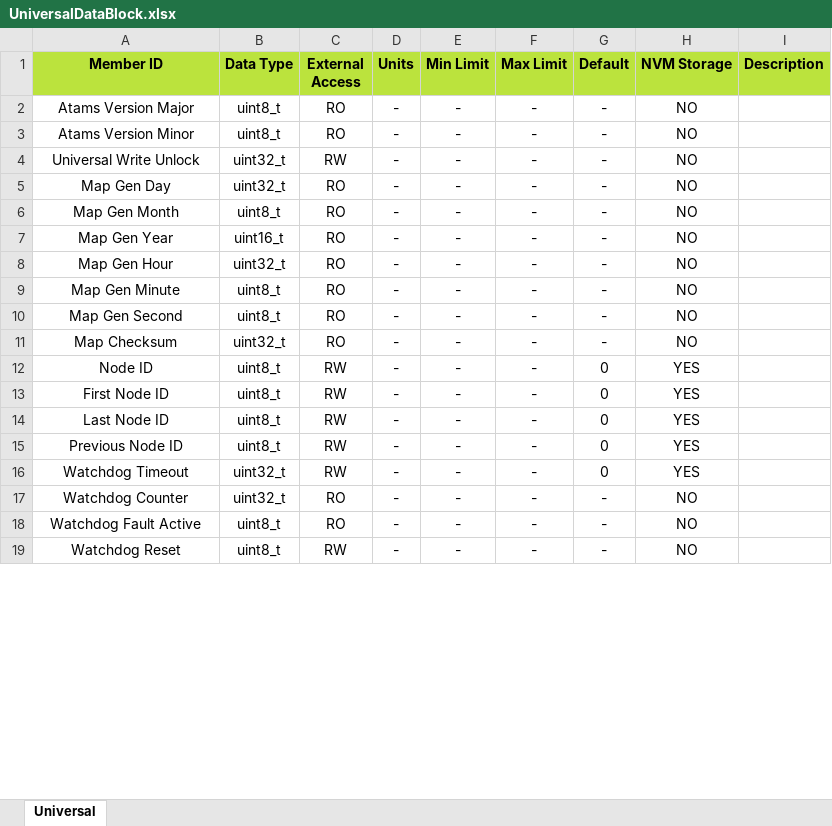
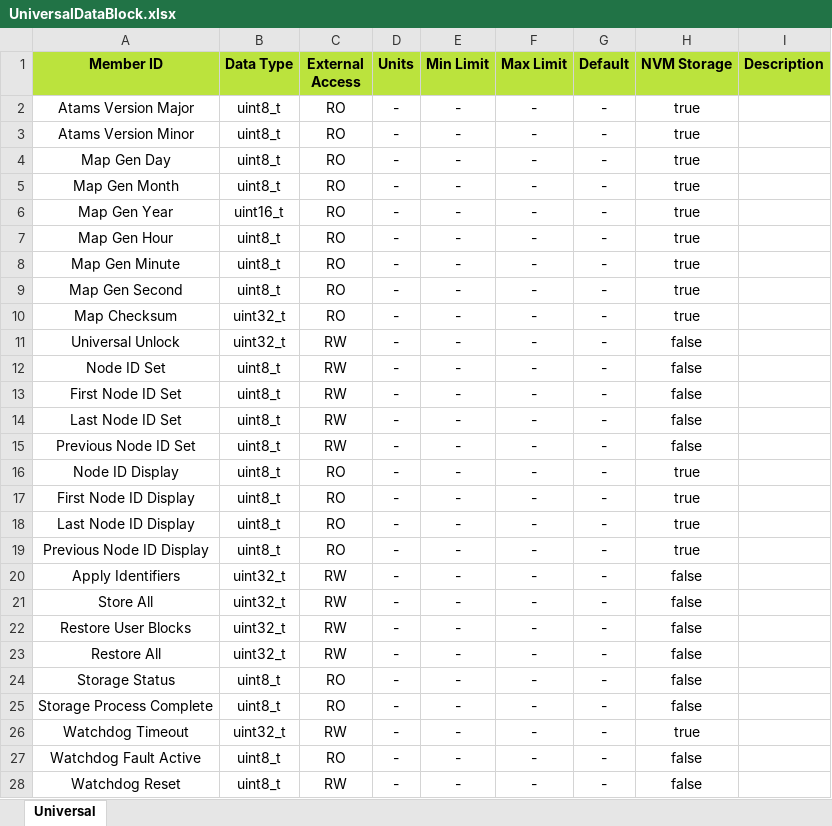
Before and after one commit to D-Baines/atams, an Excel workbook: Autogen/UniversalDataBlock.xlsx, sheet Universal, drawn as a sheet; only a part is shown; values as stored, in another font and other column widths than the file's, no borders; removed rows and columns are numbered as before the commit, all else as after; the diff covers the shown part only; the diff names each change by its address in the sheet, - before the commit and + after, or states it on an @@ line.

Commit message:
Updates to universal memory map functionality in progress Node side

```diff
--- a/Autogen/UniversalDataBlock.xlsx (sheet Universal)
+++ b/Autogen/UniversalDataBlock.xlsx (sheet Universal)
-H2:H3 (NVM Storage): NO
+H2:H3 (NVM Storage): true
-row 4: Universal Write Unlock | uint32_t | RW | - | - | - | - | NO
-B4 (Data Type): uint32_t
+B4 (Data Type): uint8_t
-H4:H10 (NVM Storage): NO
+H4:H10 (NVM Storage): true
-B7 (Data Type): uint32_t
+B7 (Data Type): uint8_t
+row 11: Universal Unlock | uint32_t | RW | - | - | - | - | false
-A12 (Member ID): Node ID
+A12 (Member ID): Node ID Set
-G12:G15 (Default): 0
+G12:G15 (Default): -
-H12:H15 (NVM Storage): YES
+H12:H15 (NVM Storage): false
-A13 (Member ID): First Node ID
+A13 (Member ID): First Node ID Set
-A14 (Member ID): Last Node ID
+A14 (Member ID): Last Node ID Set
-A15 (Member ID): Previous Node ID
+A15 (Member ID): Previous Node ID Set
+row 16: Node ID Display | uint8_t | RO | - | - | - | - | true
+row 17: First Node ID Display | uint8_t | RO | - | - | - | - | true
+row 18: Last Node ID Display | uint8_t | RO | - | - | - | - | true
+row 19: Previous Node ID Display | uint8_t | RO | - | - | - | - | true
+row 20: Apply Identifiers | uint32_t | RW | - | - | - | - | false
+row 21: Store All | uint32_t | RW | - | - | - | - | false
+row 22: Restore User Blocks | uint32_t | RW | - | - | - | - | false
+row 23: Restore All | uint32_t | RW | - | - | - | - | false
+row 24: Storage Status | uint8_t | RO | - | - | - | - | false
+row 25: Storage Process Complete | uint8_t | RO | - | - | - | - | false
-G26 (Default): 0
+G26 (Default): -
-H26 (NVM Storage): YES
+H26 (NVM Storage): true
-row 17: Watchdog Counter | uint32_t | RO | - | - | - | - | NO
-H27:H28 (NVM Storage): NO
+H27:H28 (NVM Storage): false
```
Also changed, not shown: 3 removed rows and 3 edited cells elsewhere in this sheet, Autogen/Example_Memory_Map.xlsx, 15 other files.
